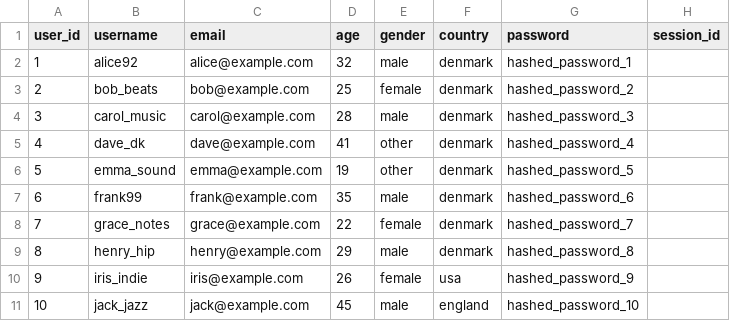
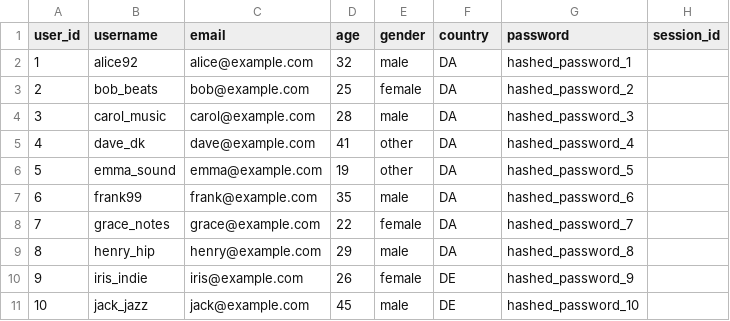
Before and after one commit to jonathanhj123/NextTrack, a CSV file: db/users.csv, drawn as a sheet.

```diff
--- a/db/users.csv
+++ b/db/users.csv
@@ -1,11 +1,11 @@
 user_id,username,email,age,gender,country,password,session_id
-1,alice92,alice@example.com,32,male,denmark,hashed_password_1,
-2,bob_beats,bob@example.com,25,female,denmark,hashed_password_2,
-3,carol_music,carol@example.com,28,male,denmark,hashed_password_3,
-4,dave_dk,dave@example.com,41,other,denmark,hashed_password_4,
-5,emma_sound,emma@example.com,19,other,denmark,hashed_password_5,
-6,frank99,frank@example.com,35,male,denmark,hashed_password_6,
-7,grace_notes,grace@example.com,22,female,denmark,hashed_password_7,
-8,henry_hip,henry@example.com,29,male,denmark,hashed_password_8,
-9,iris_indie,iris@example.com,26,female,usa,hashed_password_9,
-10,jack_jazz,jack@example.com,45,male,england,hashed_password_10,
+1,alice92,alice@example.com,32,male,DA,hashed_password_1,
+2,bob_beats,bob@example.com,25,female,DA,hashed_password_2,
+3,carol_music,carol@example.com,28,male,DA,hashed_password_3,
+4,dave_dk,dave@example.com,41,other,DA,hashed_password_4,
+5,emma_sound,emma@example.com,19,other,DA,hashed_password_5,
+6,frank99,frank@example.com,35,male,DA,hashed_password_6,
+7,grace_notes,grace@example.com,22,female,DA,hashed_password_7,
+8,henry_hip,henry@example.com,29,male,DA,hashed_password_8,
+9,iris_indie,iris@example.com,26,female,DE,hashed_password_9,
+10,jack_jazz,jack@example.com,45,male,DE,hashed_password_10,
```
Also changed, not shown: 3 other files.
